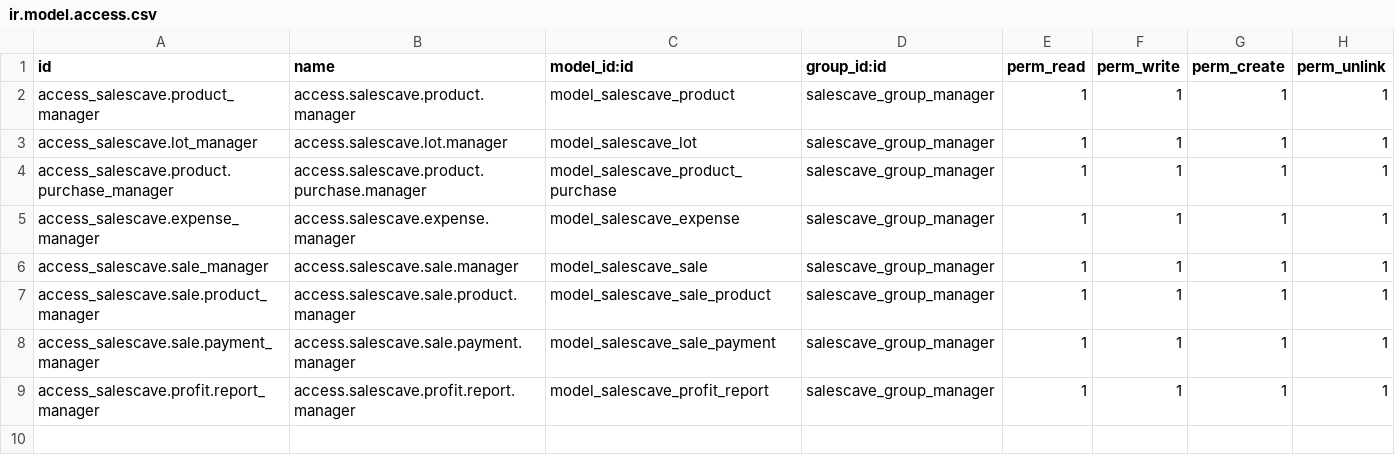
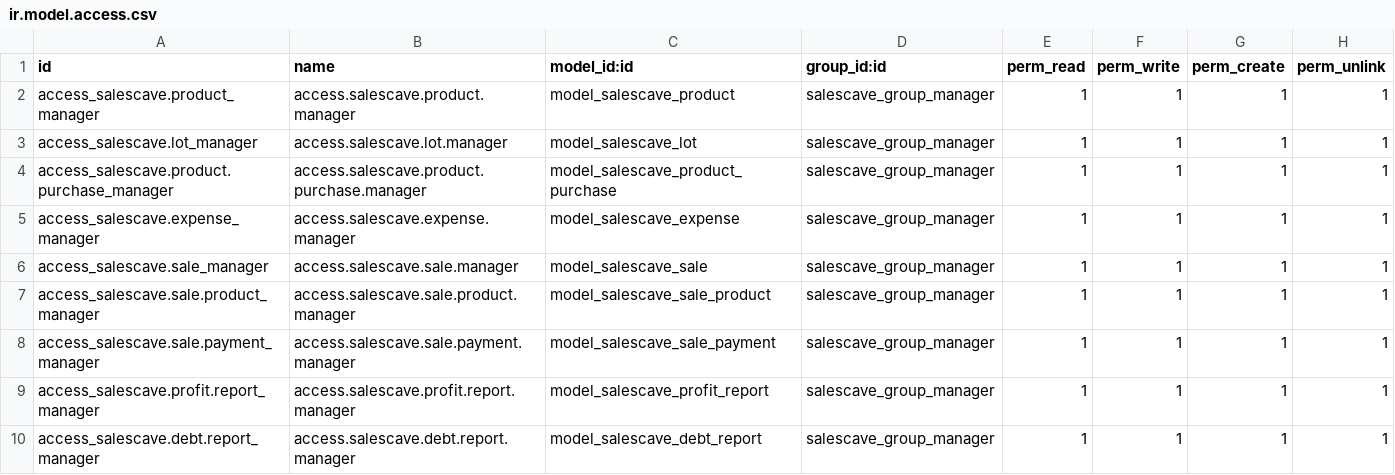
Before and after one commit to edwardc91/sales_odoo, a CSV file: addons/salescave/security/ir.model.access.csv, drawn as a sheet.

Commit message:
Added report views and sql model to get general debts

```diff
--- a/addons/salescave/security/ir.model.access.csv
+++ b/addons/salescave/security/ir.model.access.csv
@@ -9 +9,2 @@ access_salescave.sale.payment_manager,access.salescave.sale.payment.manager,mode
 access_salescave.profit.report_manager,access.salescave.profit.report.manager,model_salescave_profit_report,salescave_group_manager,1,1,1,1
+access_salescave.debt.report_manager,access.salescave.debt.report.manager,model_salescave_debt_report,salescave_group_manager,1,1,1,1
```
Also changed, not shown: 6 other files.
